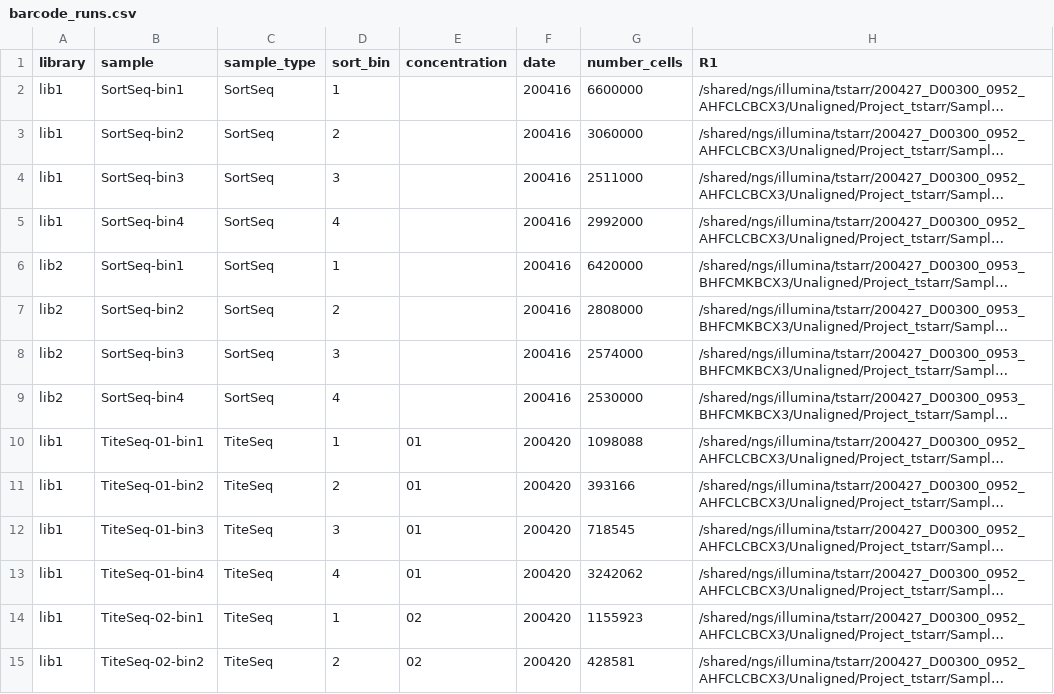
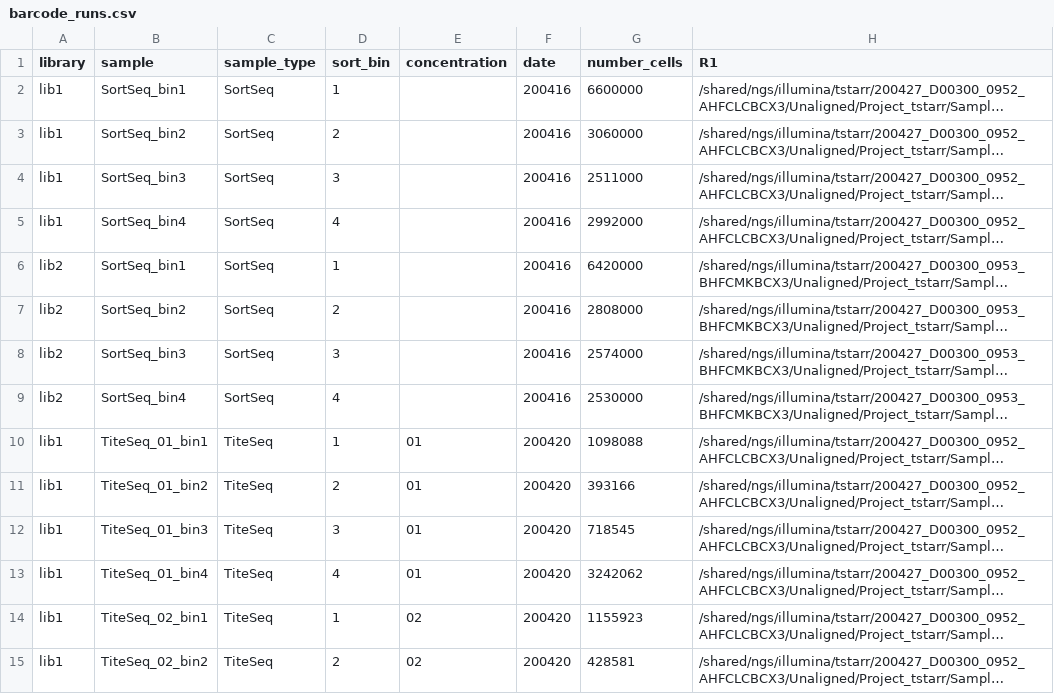
Before and after one commit to jbloomlab/SARS-CoV-2-RBD_DMS, a CSV file: data/barcode_runs.csv, drawn as a sheet; only a part is shown; long unchanged cells end in …; the diff covers the shown part only; the diff names each change by its address in the sheet, - before the commit and + after, or states it on an @@ line.

Commit message:
Change sample names to replace - with _

```diff
--- a/data/barcode_runs.csv
+++ b/data/barcode_runs.csv
-B2 (sample): SortSeq-bin1
+B2 (sample): SortSeq_bin1
-B3 (sample): SortSeq-bin2
+B3 (sample): SortSeq_bin2
-B4 (sample): SortSeq-bin3
+B4 (sample): SortSeq_bin3
-B5 (sample): SortSeq-bin4
+B5 (sample): SortSeq_bin4
-B6 (sample): SortSeq-bin1
+B6 (sample): SortSeq_bin1
-B7 (sample): SortSeq-bin2
+B7 (sample): SortSeq_bin2
-B8 (sample): SortSeq-bin3
+B8 (sample): SortSeq_bin3
-B9 (sample): SortSeq-bin4
+B9 (sample): SortSeq_bin4
-B10 (sample): TiteSeq-01-bin1
+B10 (sample): TiteSeq_01_bin1
-B11 (sample): TiteSeq-01-bin2
+B11 (sample): TiteSeq_01_bin2
-B12 (sample): TiteSeq-01-bin3
+B12 (sample): TiteSeq_01_bin3
-B13 (sample): TiteSeq-01-bin4
+B13 (sample): TiteSeq_01_bin4
-B14 (sample): TiteSeq-02-bin1
+B14 (sample): TiteSeq_02_bin1
-B15 (sample): TiteSeq-02-bin2
+B15 (sample): TiteSeq_02_bin2
```
Also changed, not shown: 122 edited cells elsewhere in this file, 1 other file.
